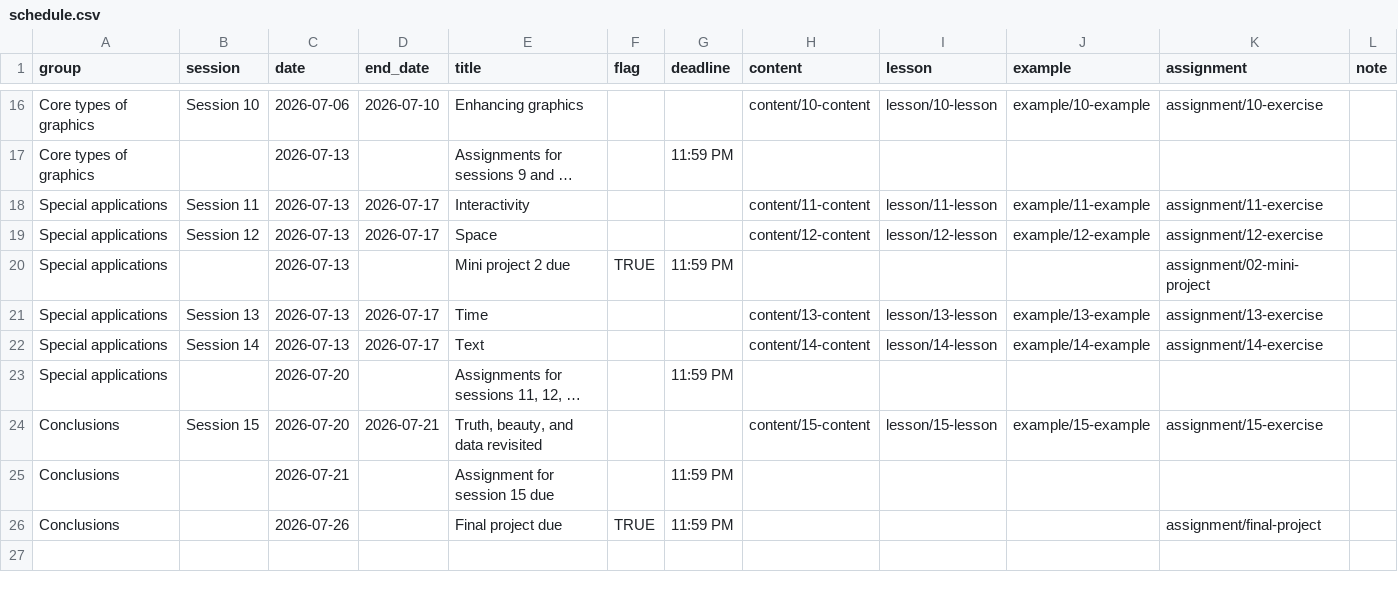
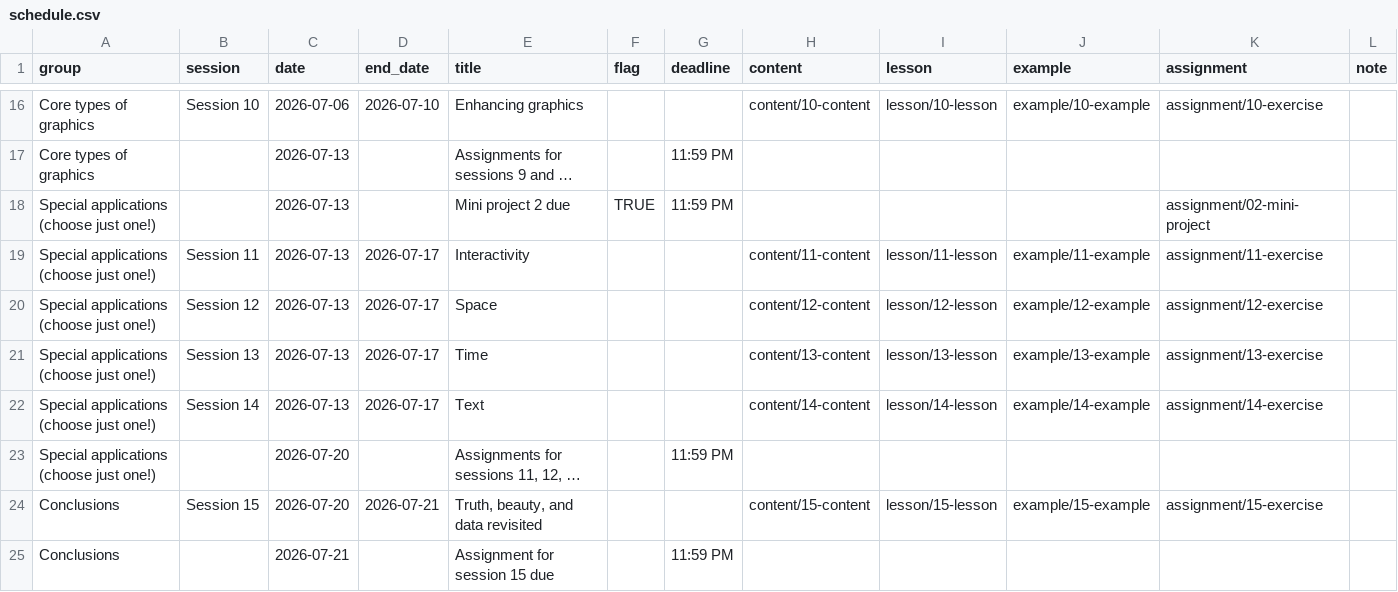
Before and after one commit to andrewheiss/datavizs26, a CSV file: data/schedule.csv, drawn as a sheet; only a part is shown, gaps mark what is left out; the shorter side is filled out with more unchanged rows; long unchanged cells end in …; removed rows and columns are numbered as before the commit, all else as after; the diff names each change by its address in the sheet, - before the commit and + after, or states it on an @@ line.

Commit message:
Remove empty rows + move mini project 1 up

```diff
--- a/data/schedule.csv
+++ b/data/schedule.csv
+row 18: Special applications (choose just one!) |  | 2026-07-13 |  | Mini project 2 due | TRUE | 11:59 PM |  |  |  | assignment/02-mini-project
-A19:A20 (group): Special applications
+A19:A20 (group): Special applications (choose just one!)
-row 20: Special applications |  | 2026-07-13 |  | Mini project 2 due | TRUE | 11:59 PM |  |  |  | assignment/02-mini-project
-A21:A23 (group): Special applications
+A21:A23 (group): Special applications (choose just one!)
```
Also changed, not shown: 1 other file.
